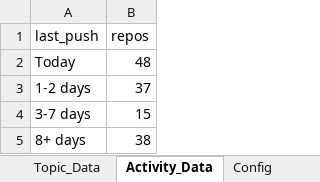
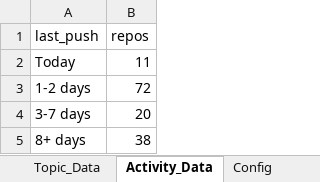
Before and after one commit to DishantBhere/GitHub-ETL-Engine, an Excel workbook: GitHub_Trending_Dashboard.xlsx, sheet Activity_Data, drawn as a sheet; values as stored, in another font and other column widths than the file's, no borders; table styles not drawn; the diff names each change by its address in the sheet, - before the commit and + after, or states it on an @@ line.

```diff
--- a/GitHub_Trending_Dashboard.xlsx (sheet Activity_Data)
+++ b/GitHub_Trending_Dashboard.xlsx (sheet Activity_Data)
-B2 (repos): 48
+B2 (repos): 11
-B3 (repos): 37
+B3 (repos): 72
-B4 (repos): 15
+B4 (repos): 20
```
Also changed, not shown: sheet Repo_Data, sheet Language_Data, sheet Velocity_Data, sheet Topic_Data, sheet Config, sheet Category_Data, 7 other files.
